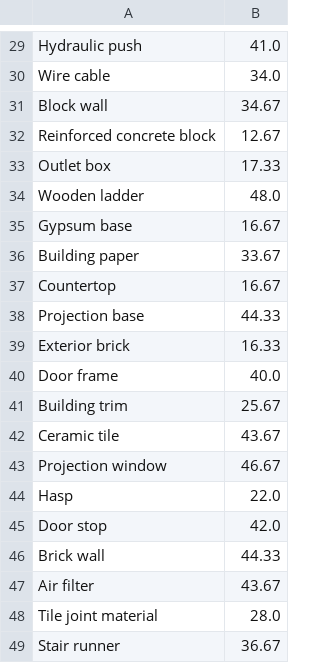
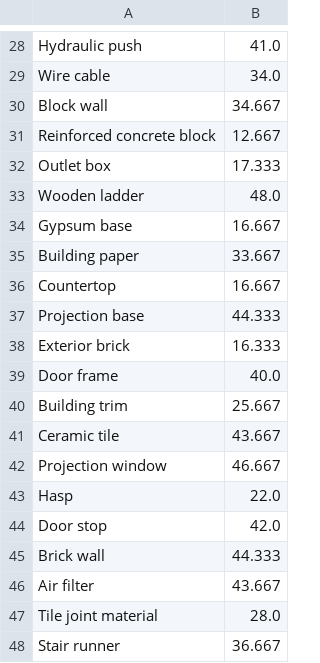
Before and after one commit to dlwleasy/sw_pilot_python, a CSV file: week01/05/parts_to_work_on.csv, drawn as a sheet; only a part is shown, gaps mark what is left out; the diff covers the shown part only.

```diff
--- a/week01/05/parts_to_work_on.csv
+++ b/week01/05/parts_to_work_on.csv
@@ -30,20 +29,20 @@ Hydraulic push,41.0
 Wire cable,34.0
-Block wall,34.67
-Reinforced concrete block,12.67
-Outlet box,17.33
+Block wall,34.667
+Reinforced concrete block,12.667
+Outlet box,17.333
 Wooden ladder,48.0
-Gypsum base,16.67
-Building paper,33.67
-Countertop,16.67
-Projection base,44.33
-Exterior brick,16.33
+Gypsum base,16.667
+Building paper,33.667
+Countertop,16.667
+Projection base,44.333
+Exterior brick,16.333
 Door frame,40.0
-Building trim,25.67
-Ceramic tile,43.67
-Projection window,46.67
+Building trim,25.667
+Ceramic tile,43.667
+Projection window,46.667
 Hasp,22.0
 Door stop,42.0
-Brick wall,44.33
-Air filter,43.67
+Brick wall,44.333
+Air filter,43.667
 Tile joint material,28.0
-Stair runner,36.67
+Stair runner,36.667
```
Also changed, not shown: 1 removed row and 16 edited cells elsewhere in this file, 6 other files.
